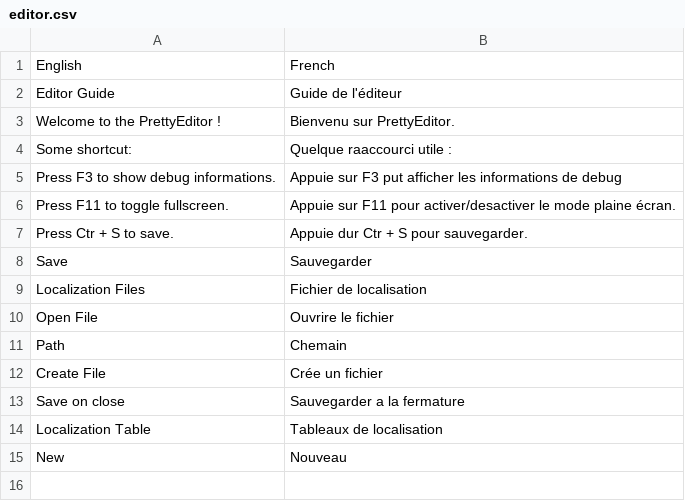
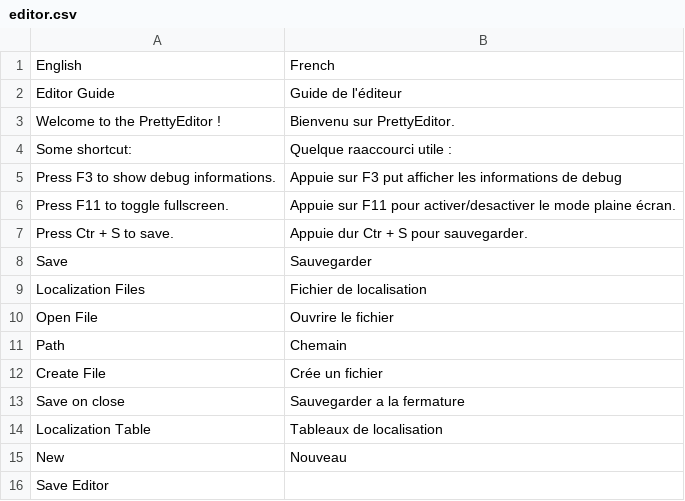
Before and after one commit to eVisualUser/pretty-engine, a CSV file: assets/ENGINE_PUBLIC/editor.csv, drawn as a sheet; the diff names each change by its address in the sheet, - before the commit and + after, or states it on an @@ line.

```diff
--- a/assets/ENGINE_PUBLIC/editor.csv
+++ b/assets/ENGINE_PUBLIC/editor.csv
+row 16: Save Editor
```
Also changed, not shown: 6 other files.
